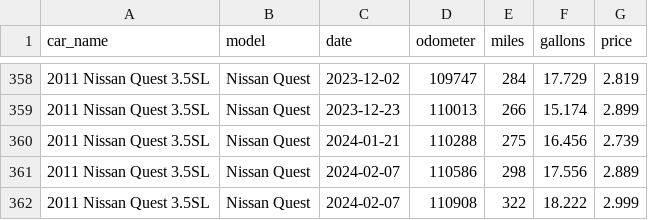
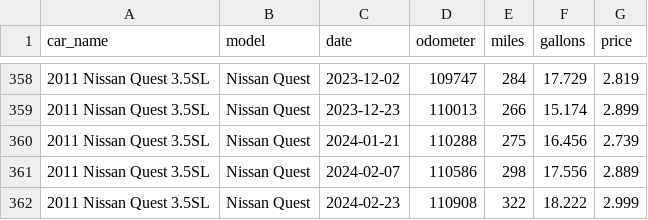
Before and after one commit to robhanssen/fuel-economy, a CSV file: cars/2011quest.csv, drawn as a sheet; only a part is shown, gaps mark what is left out.

Commit message:
corrected fuelup date

```diff
--- a/cars/2011quest.csv
+++ b/cars/2011quest.csv
@@ -361,2 +361,2 @@ car_name,model,date,odometer,miles,gallons,price
 2011 Nissan Quest 3.5SL,Nissan Quest,2024-02-07,110586,298,17.556,2.889
-2011 Nissan Quest 3.5SL,Nissan Quest,2024-02-07,110908,322,18.222,2.999
+2011 Nissan Quest 3.5SL,Nissan Quest,2024-02-23,110908,322,18.222,2.999
```
